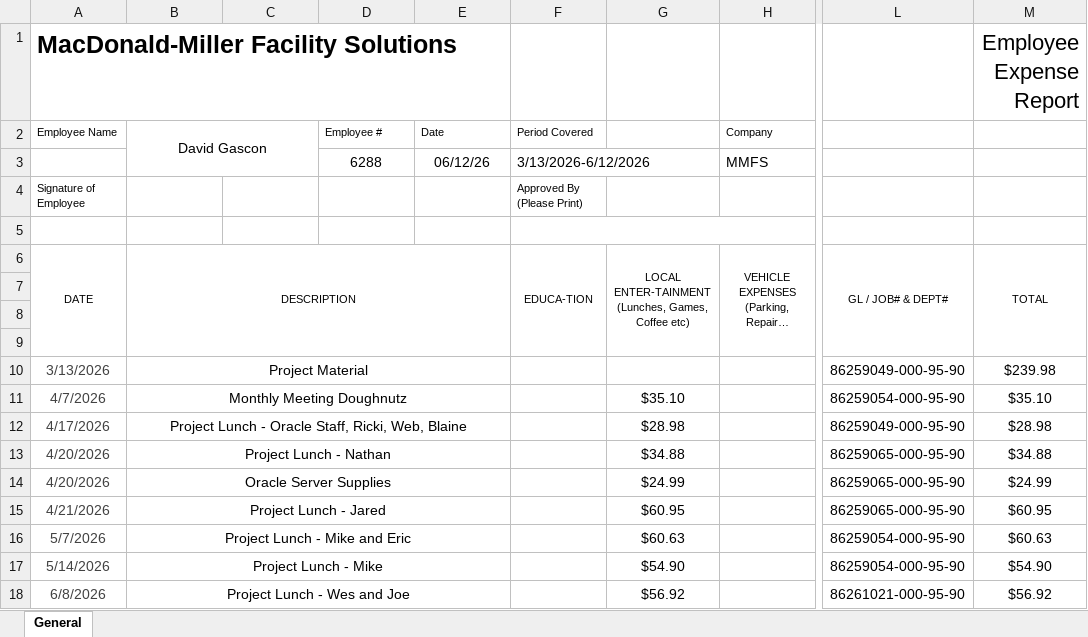
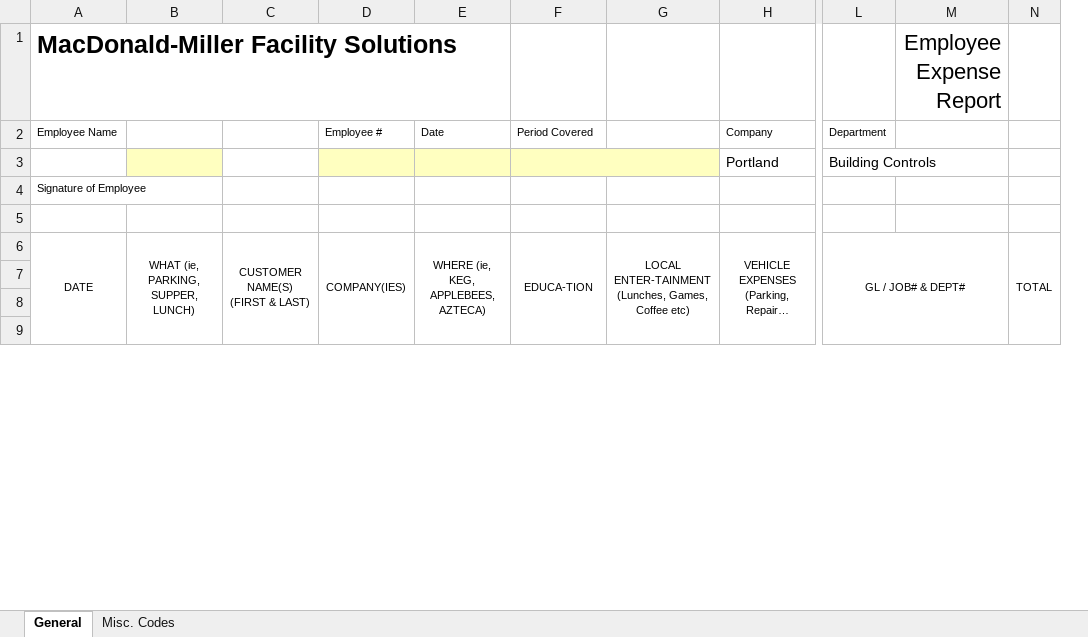
Before and after one commit to davidgascon/ExpenseReportService, an Excel workbook: templates/Expense_Report_General.xlsx, sheet General, drawn as a sheet; only a part is shown, gaps mark what is left out; long unchanged cells end in …; values as stored, in another font and other column widths than the file's, no borders; charts and pictures not drawn; removed rows and columns are numbered as before the commit, all else as after; rows hold the shown columns only; the diff covers the shown part only; the diff names each change by its address in the sheet, - before the commit and + after, or states it on an @@ line.

Commit message:
Updated formatting of report

```diff
--- a/templates/Expense_Report_General.xlsx (sheet General)
+++ b/templates/Expense_Report_General.xlsx (sheet General)
+sheet tab: Misc. Codes
-column G, row 6: LOCAL ENTER-TAINMENT (Lunches, Games, Coffee etc)
+column G, row 6: LOCAL ENTER-TAINMENT (Lunches, Games, Coffee etc)
-column L, row 6: GL / JOB# & DEPT#
-column M (Employee Expense Report), row 6: TOTAL
+column L, row 2: Department; row 6: GL / JOB# & DEPT#
+column M (Employee Expense Report), empty
+column N, row 6: TOTAL
-B2: David Gascon
+B2: (empty)
-B2:C3 merged
-row 3:  |  |  | 6288 | 06/12/26 | 3/13/2026-6/12/2026 |  | MMFS
+row 3:  |  |  |  |  |  |  | Portland | Building Controls
-F4: Approved By (Please Print)
+F4: (empty)
-F5:H5 merged
-B6: DESCRIPTION
+B6: WHAT (ie, PARKING, SUPPER, LUNCH)
-B6:E9 merged
+B6:B9 merged
-C6: (empty)
+C6: CUSTOMER NAME(S) (FIRST & LAST)
+C6:C9 merged
-D6: (empty)
+D6: COMPANY(IES)
+D6:D9 merged
-E6: (empty)
+E6: WHERE (ie, KEG, APPLEBEES, AZTECA)
+E6:E9 merged
-row 10: 3/13/2026 | Project Material |  |  |  |  |  |  | 86259049-000-95-90 | $239.98
-row 11: 4/7/2026 | Monthly Meeting Doughnutz |  |  |  |  | $35.10 |  | 86259054-000-95-90 | $35.10
-row 12: 4/17/2026 | Project Lunch - Oracle Staff, Ricki, Web, Blaine |  |  |  |  | $28.98 |  | 86259049-000-95-90 | $28.98
-row 13: 4/20/2026 | Project Lunch - Nathan |  |  |  |  | $34.88 |  | 86259065-000-95-90 | $34.88
-row 14: 4/20/2026 | Oracle Server Supplies |  |  |  |  | $24.99 |  | 86259065-000-95-90 | $24.99
-row 15: 4/21/2026 | Project Lunch - Jared |  |  |  |  | $60.95 |  | 86259065-000-95-90 | $60.95
-row 16: 5/7/2026 | Project Lunch - Mike and Eric |  |  |  |  | $60.63 |  | 86259054-000-95-90 | $60.63
-row 17: 5/14/2026 | Project Lunch - Mike |  |  |  |  | $54.90 |  | 86259054-000-95-90 | $54.90
-row 18: 6/8/2026 | Project Lunch - Wes and Joe |  |  |  |  | $56.92 |  | 86261021-000-95-90 | $56.92
```
Also changed, not shown: 10 added rows, 1 removed row, 1 added column, 1 edited cell and merged cells elsewhere in this sheet, hidden cells, charts or pictures, 12 other files.
